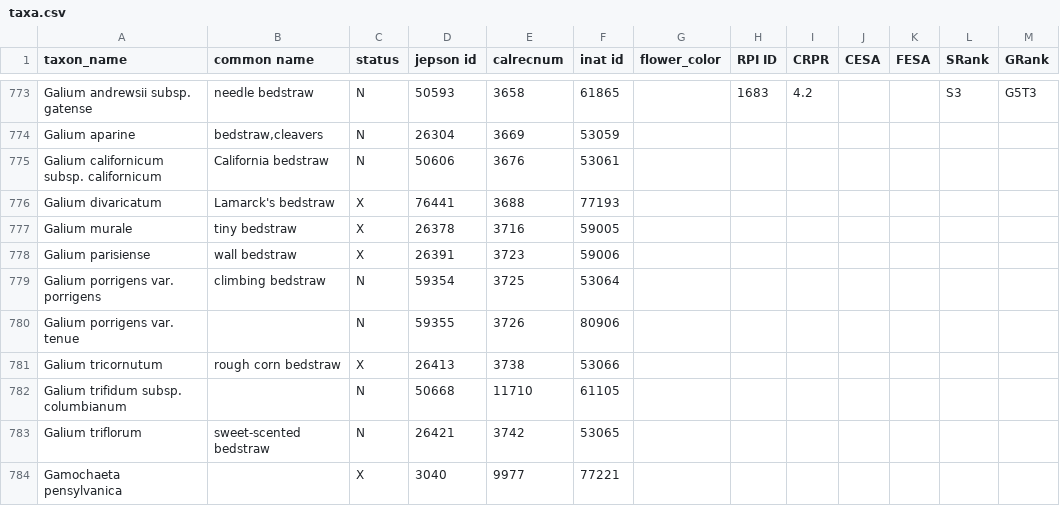
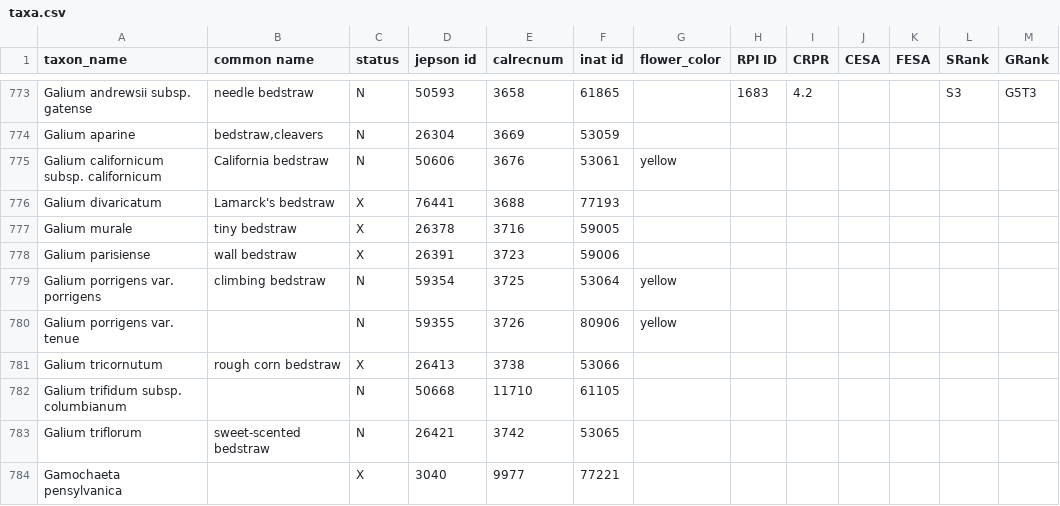
Before and after one commit to ca-plants/ca-plant-list, a CSV file: data/taxa.csv, drawn as a sheet; only a part is shown, gaps mark what is left out.

```diff
--- a/data/taxa.csv
+++ b/data/taxa.csv
@@ -774,3 +774,3 @@ Galium andrewsii subsp. gatense,needle bedstraw,N,50593,3658,61865,,1683,4.2,,,S
 Galium aparine,"bedstraw,cleavers",N,26304,3669,53059
-Galium californicum subsp. californicum,California bedstraw,N,50606,3676,53061
+Galium californicum subsp. californicum,California bedstraw,N,50606,3676,53061,yellow
 Galium divaricatum,Lamarck's bedstraw,X,76441,3688,77193
@@ -778,4 +778,4 @@ Galium murale,tiny bedstraw,X,26378,3716,59005
 Galium parisiense,wall bedstraw,X,26391,3723,59006
-Galium porrigens var. porrigens,climbing bedstraw,N,59354,3725,53064
-Galium porrigens var. tenue,,N,59355,3726,80906
+Galium porrigens var. porrigens,climbing bedstraw,N,59354,3725,53064,yellow
+Galium porrigens var. tenue,,N,59355,3726,80906,yellow
 Galium tricornutum,rough corn bedstraw,X,26413,3738,53066
```
Also changed, not shown: 12 other files.
